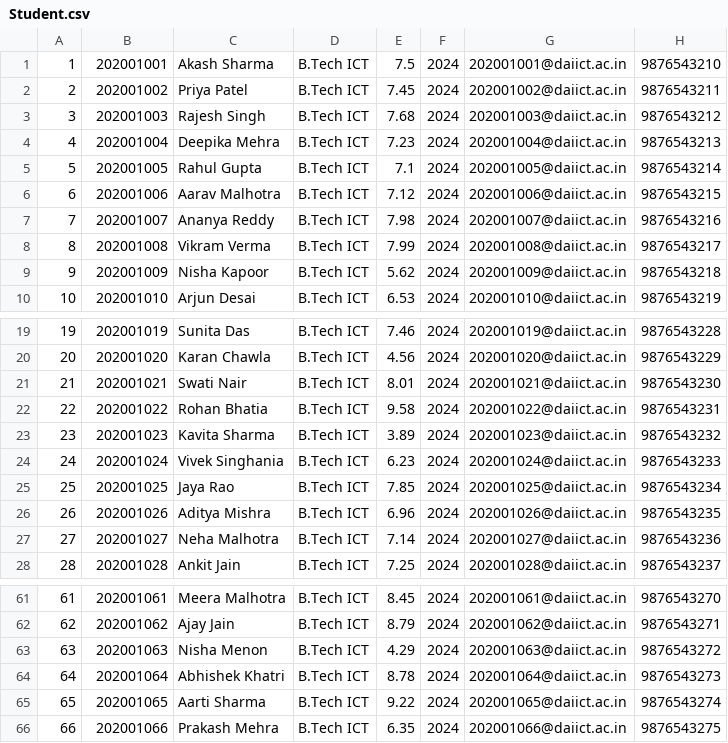
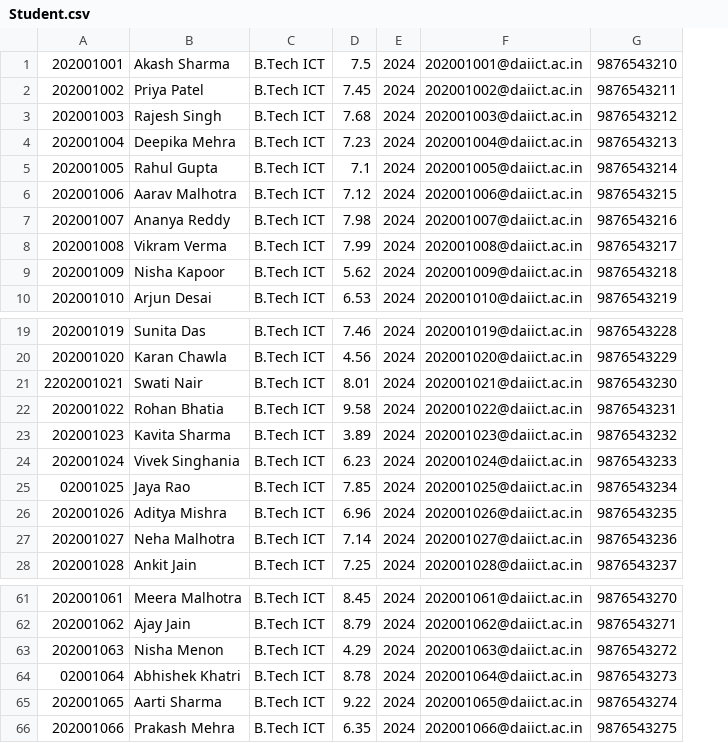
Before and after one commit to TOAORUDRA-01/CAPSTONE-PRJ-Placement-manager-policy-, a CSV file: Data/Student.csv, drawn as a sheet; only a part is shown, gaps mark what is left out; removed rows and columns are numbered as before the commit, all else as after; the diff names each change by its address in the sheet, - before the commit and + after, or states it on an @@ line.

Commit message:
little modification

```diff
--- a/Data/Student.csv
+++ b/Data/Student.csv
-column A, rows 1-10: 1 | 2 | 3 | 4 | 5 | 6 | 7 | 8 | 9 | 10; rows 19-28: 19 | 20 | 21 | 22 | 23 | 24 | 25 | 26 | 27 | 28; rows 61-66: 61 | 62 | 63 | 64 | 65 | 66
-A21: 202001021
+A21: 2202001021
-A25: 202001025
+A25: 02001025
-A64: 202001064
+A64: 02001064
```
